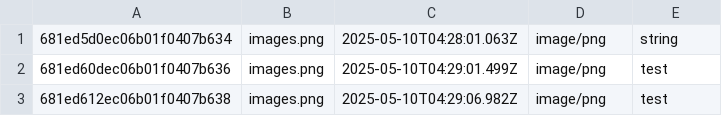
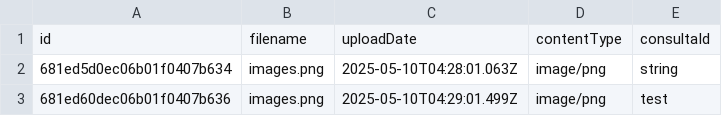
Before and after one commit to ADRIAN0819/data-ingestion, a CSV file: ingestion/data/ms3/images.csv, drawn as a sheet; only a part is shown; the shorter side is filled out with more unchanged rows.

```diff
--- a/ingestion/data/ms3/images.csv
+++ b/ingestion/data/ms3/images.csv
@@ -1 +1,2 @@
+id,filename,uploadDate,contentType,consultaId
 681ed5d0ec06b01f0407b634,images.png,2025-05-10T04:28:01.063Z,image/png,string
```
Also changed, not shown: ingestion/data/ms1/mascotas.csv, ingestion/data/ms1/mascotas/mascotas.csv, 2 other files.
